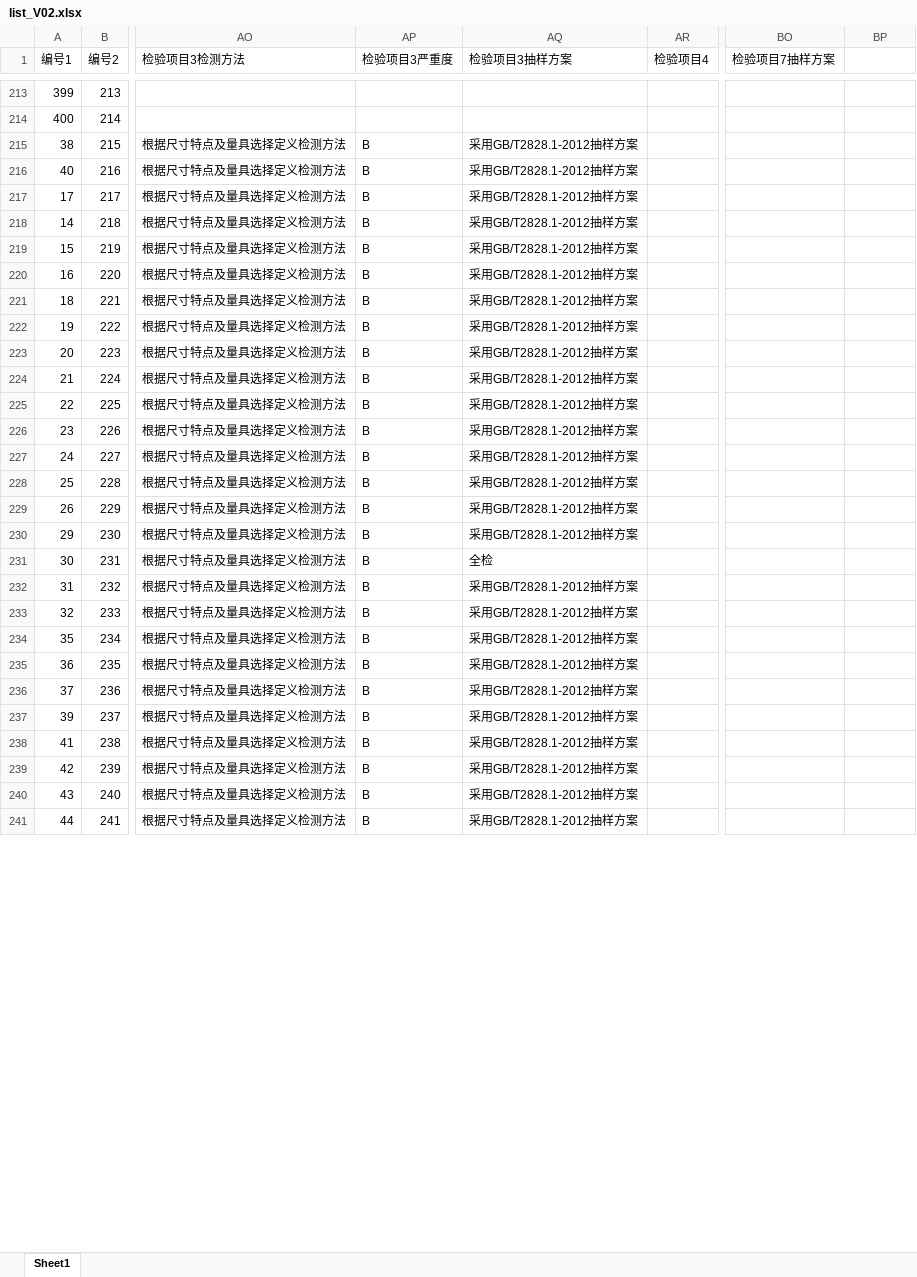
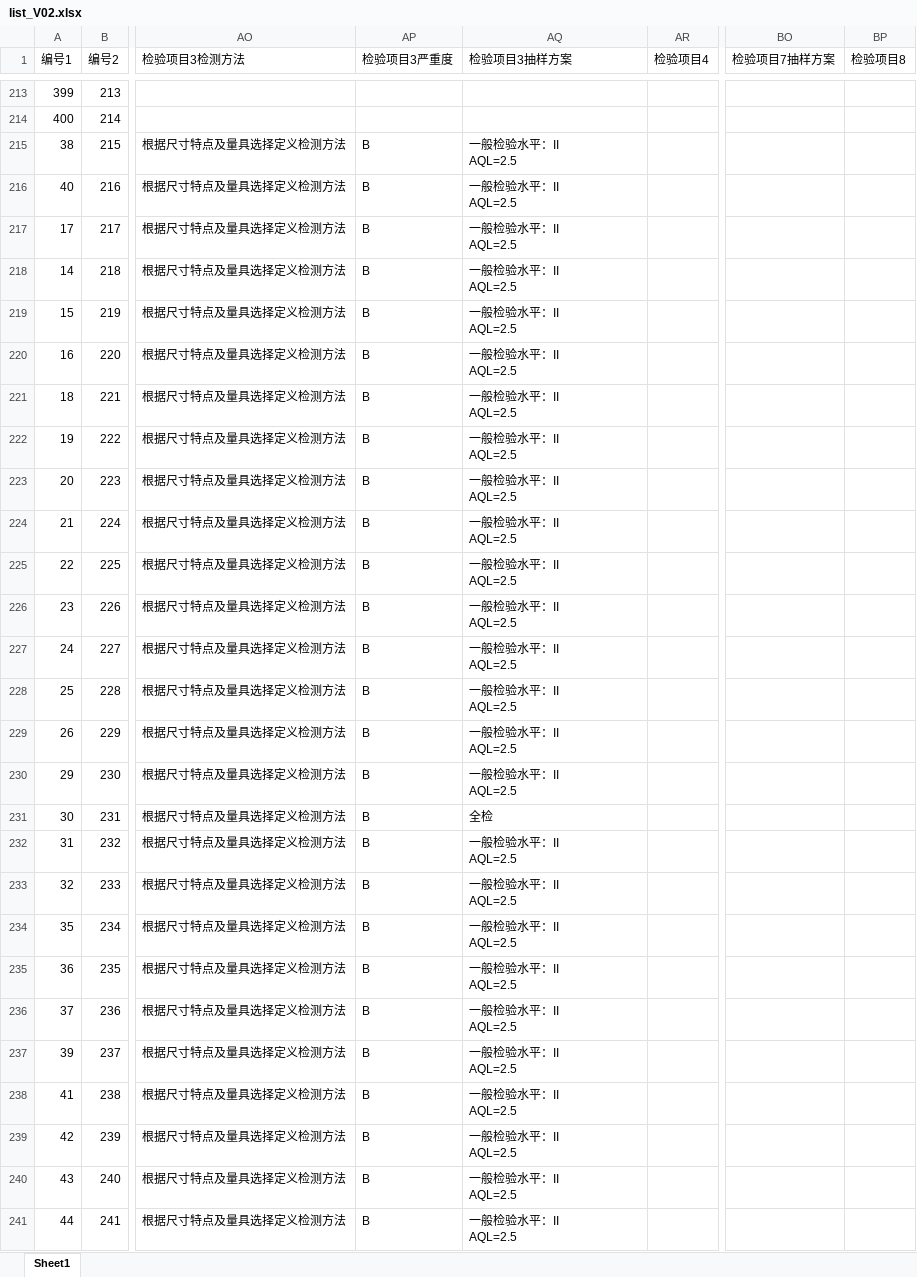
Before and after one commit to smallpigg/IQC, an Excel workbook: list_V02.xlsx, sheet Sheet1, drawn as a sheet; only a part is shown, gaps mark what is left out; values as stored, in another font and other column widths than the file's, no cell formats; conditional formats not drawn; ↵ is a line break in a cell; the diff covers the shown part only; the diff names each change by its address in the sheet, - before the commit and + after, or states it on an @@ line.

```diff
--- a/list_V02.xlsx (sheet Sheet1)
+++ b/list_V02.xlsx (sheet Sheet1)
-BP1: (empty)
+BP1: 检验项目8
-AQ215:AQ230 (检验项目3抽样方案): 采用GB/T2828.1-2012抽样方案
+AQ215:AQ230 (检验项目3抽样方案): 一般检验水平：II ↵ AQL=2.5
-AQ232:AQ241 (检验项目3抽样方案): 采用GB/T2828.1-2012抽样方案
+AQ232:AQ241 (检验项目3抽样方案): 一般检验水平：II ↵ AQL=2.5
```
Also changed, not shown: 267 edited cells elsewhere in this sheet, cell formats, 2 other files.
